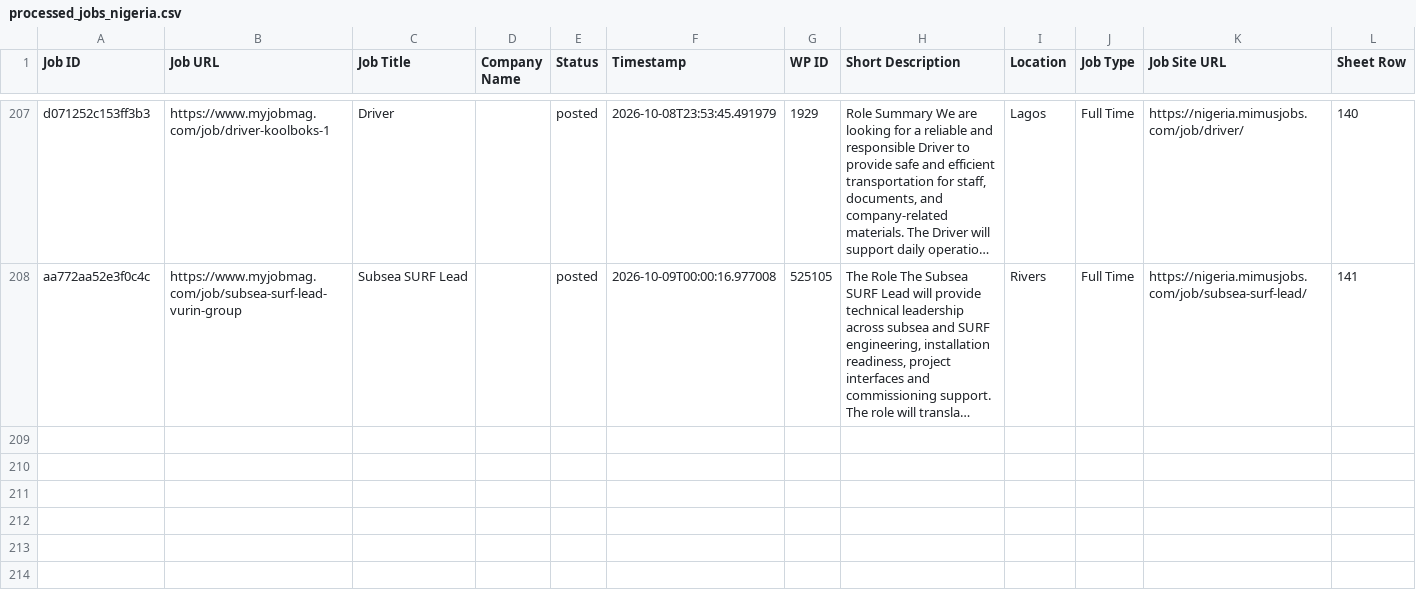
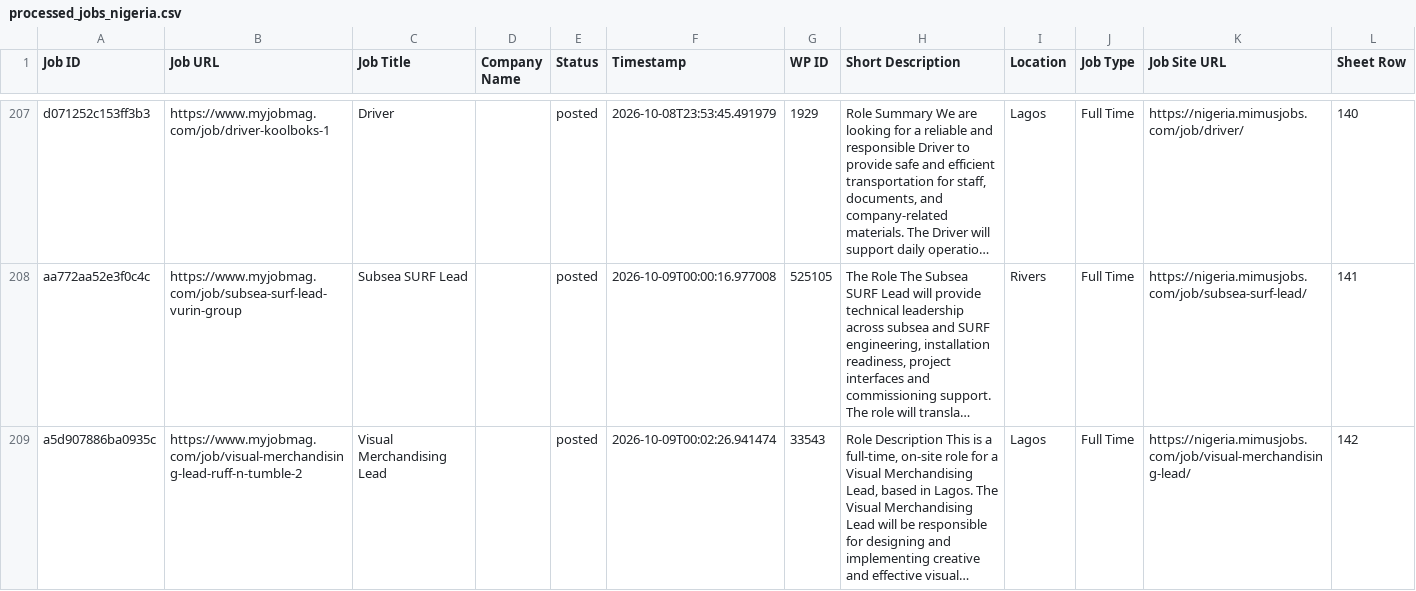
Before and after one commit to projectfetcher/ng, a CSV file: processed_jobs_nigeria.csv, drawn as a sheet; only a part is shown, gaps mark what is left out; long unchanged cells end in …; the diff names each change by its address in the sheet, - before the commit and + after, or states it on an @@ line.

```diff
--- a/processed_jobs_nigeria.csv
+++ b/processed_jobs_nigeria.csv
+row 209: a5d907886ba0935c | https://www.myjobmag.com/job/visual-merchandising-lead-ruff-n-tumble-2 | Visual Merchandising Lead |  | posted | 2026-10-09T00:02:26.941474 | 33543 | Role Description This is a full-time, on-site role for a Visual Merchandising Lead, based in Lagos. The Visual Merchandising Lead will be responsible for designing and implementing creative and effective visual… | Lagos | Full Time | https://nigeria.mimusjobs.com/job/visual-merchandising-lead/ | 142
```
